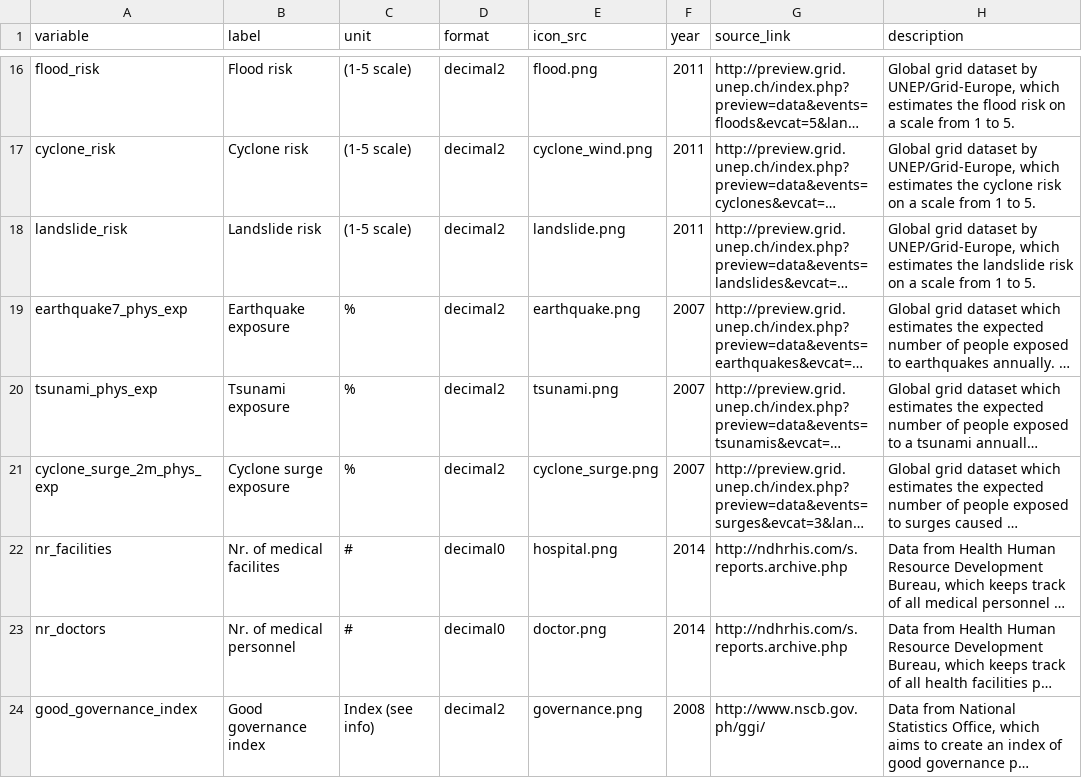
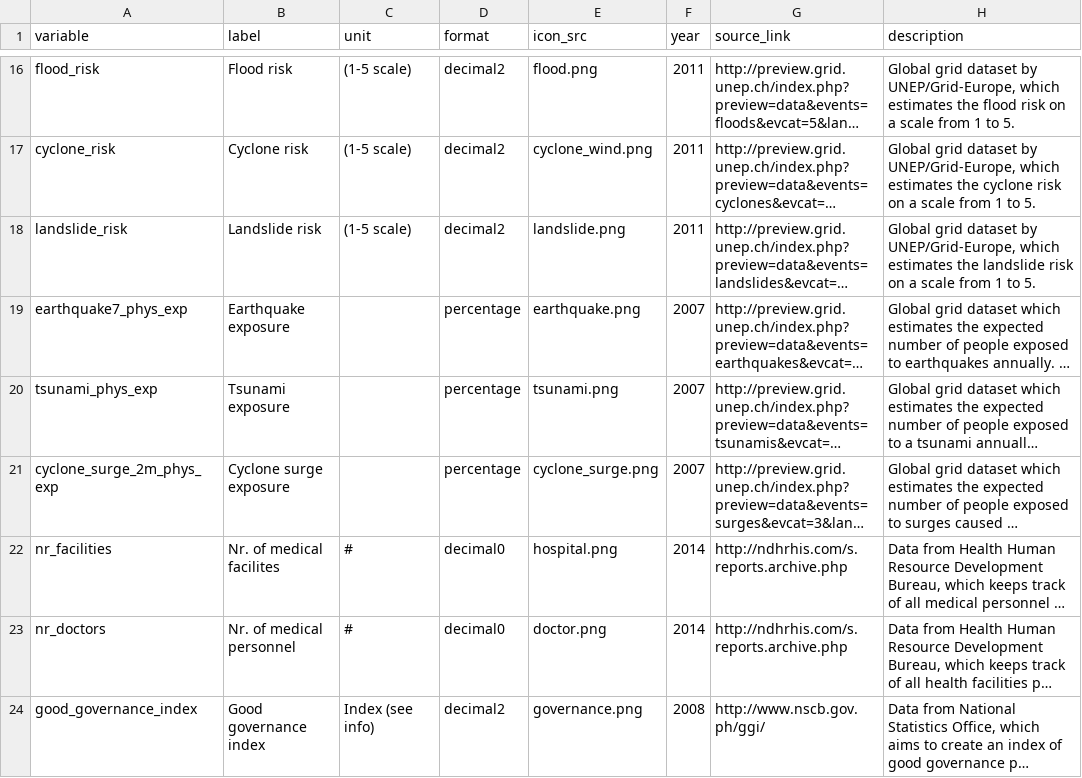
Before and after one commit to rodekruis/CommunityRisk, a CSV file: data/public/metadata_prototype.csv, drawn as a sheet; only a part is shown, gaps mark what is left out; long unchanged cells end in …; the diff names each change by its address in the sheet, - before the commit and + after, or states it on an @@ line.

```diff
--- a/data/public/metadata_prototype.csv
+++ b/data/public/metadata_prototype.csv
-C19:C21 (unit): %
+C19:C21 (unit): (empty)
-D19:D21 (format): decimal2
+D19:D21 (format): percentage
```
Also changed, not shown: 4 other files.
